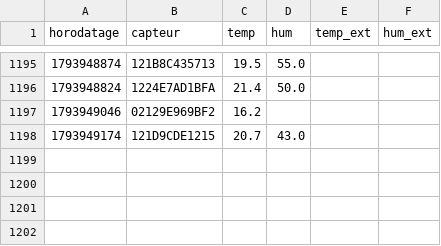
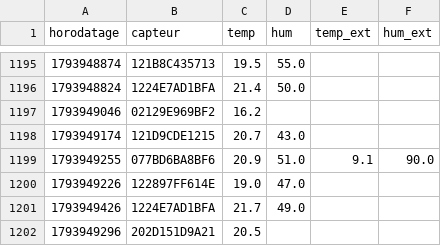
Before and after one commit to SOULMAN69110/Maison17, a CSV file: historique/mesures-2026-11.csv, drawn as a sheet; only a part is shown, gaps mark what is left out; the diff names each change by its address in the sheet, - before the commit and + after, or states it on an @@ line.

```diff
--- a/historique/mesures-2026-11.csv
+++ b/historique/mesures-2026-11.csv
+row 1199: 1793949255 | 077BD6BA8BF6 | 20.9 | 51.0 | 9.1 | 90.0
+row 1200: 1793949226 | 122897FF614E | 19.0 | 47.0
+row 1201: 1793949426 | 1224E7AD1BFA | 21.7 | 49.0
+row 1202: 1793949296 | 202D151D9A21 | 20.5
```
Also changed, not shown: historique/chauffage-2026-11.csv, historique/etat-radiateur-2026-11.csv, 4 other files.
